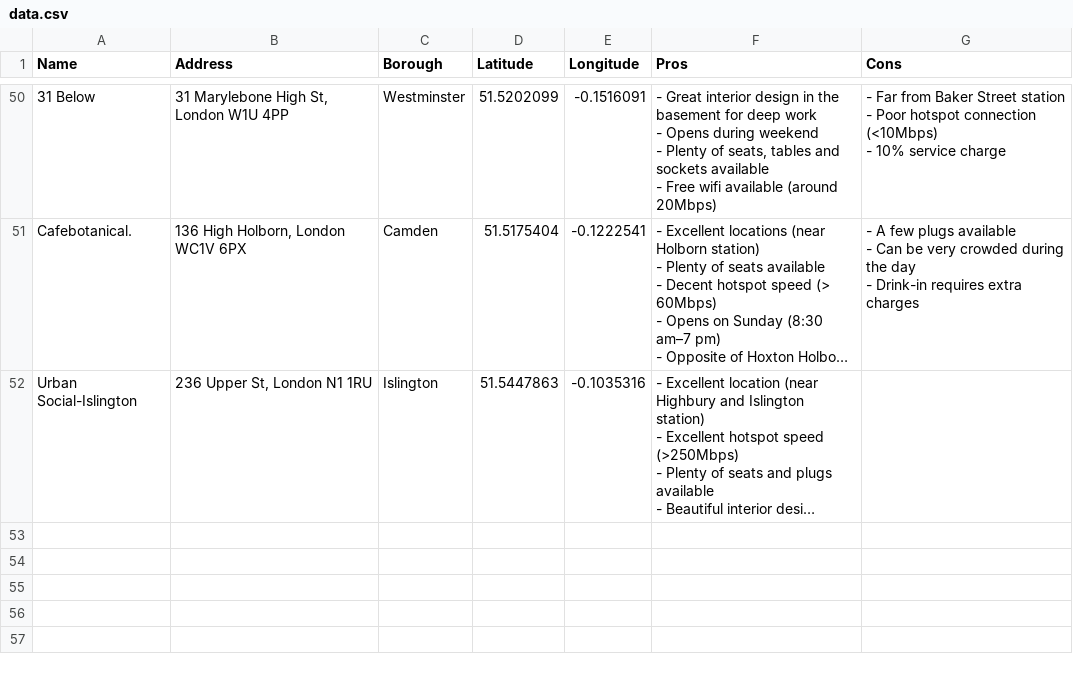
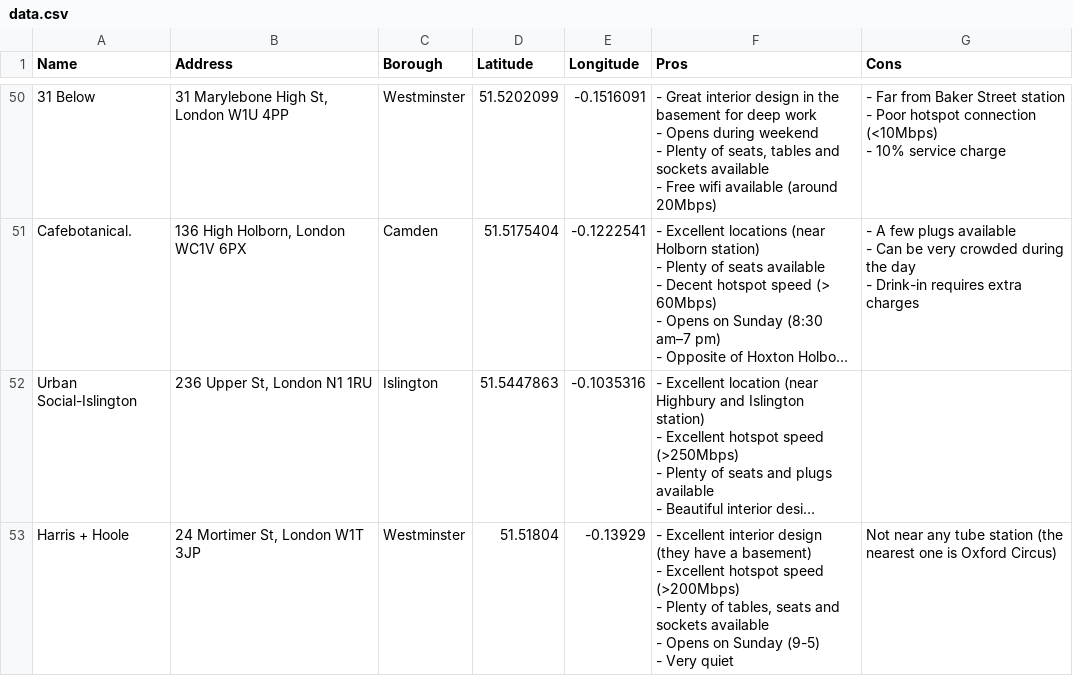
Before and after one commit to fenditsim/london-study-place-map, a CSV file: public/data.csv, drawn as a sheet; only a part is shown, gaps mark what is left out; long unchanged cells end in …; ↵ is a line break in a cell; the diff names each change by its address in the sheet, - before the commit and + after, or states it on an @@ line.

Commit message:
Updated data.csv

```diff
--- a/public/data.csv
+++ b/public/data.csv
+row 53: Harris + Hoole | 24 Mortimer St, London W1T 3JP | Westminster | 51.51804 | -0.13929 | - Excellent interior design (they have a basement) ↵ - Excellent hotspot speed (>200Mbps) ↵ - Plenty of tables, seats and sockets available ↵ - Opens on Sunday (9-5) ↵ - Very quiet | Not near any tube station (the nearest one is Oxford Circus)
```
